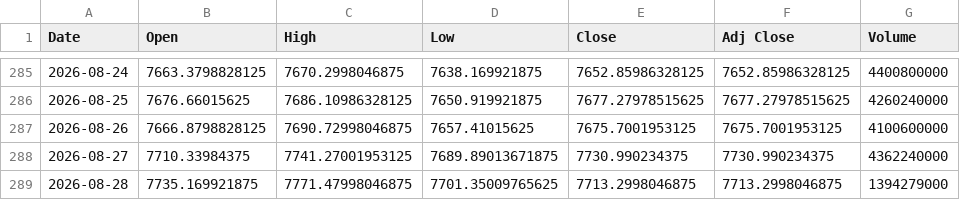
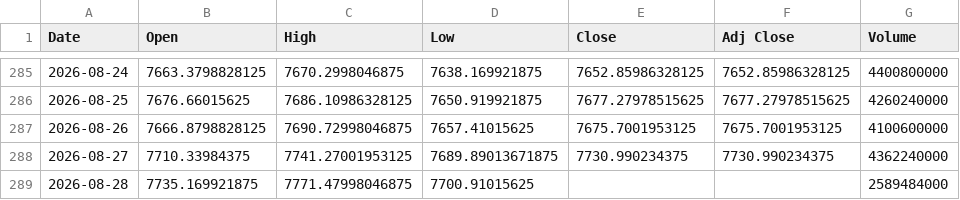
Before and after one commit to SeedFlora/idx-daily-data, a CSV file: data/GSPC.csv, drawn as a sheet; only a part is shown, gaps mark what is left out.

Commit message:
data(US-Global): 2026-08-29

```diff
--- a/data/GSPC.csv
+++ b/data/GSPC.csv
@@ -288,2 +288,2 @@ Date,Open,High,Low,Close,Adj Close,Volume
 2026-08-27,7710.33984375,7741.27001953125,7689.89013671875,7730.990234375,7730.990234375,4362240000
-2026-08-28,7735.169921875,7771.47998046875,7701.35009765625,7713.2998046875,7713.2998046875,1394279000
+2026-08-28,7735.169921875,7771.47998046875,7700.91015625,,,2589484000
```
Also changed, not shown: data/DJI.csv, data/IXIC.csv.
